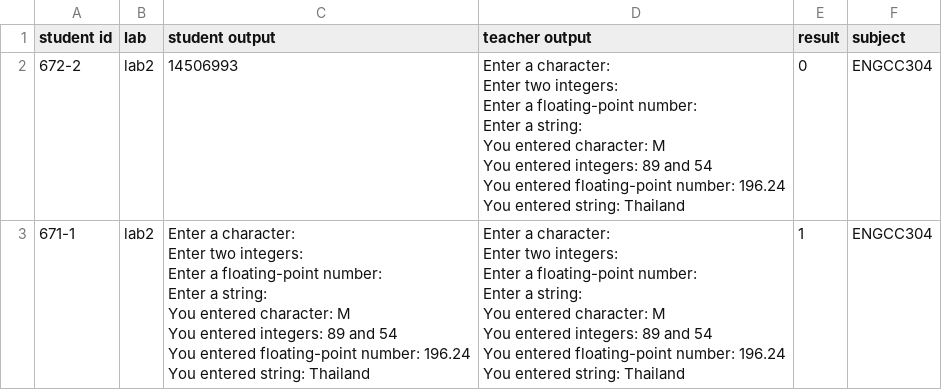
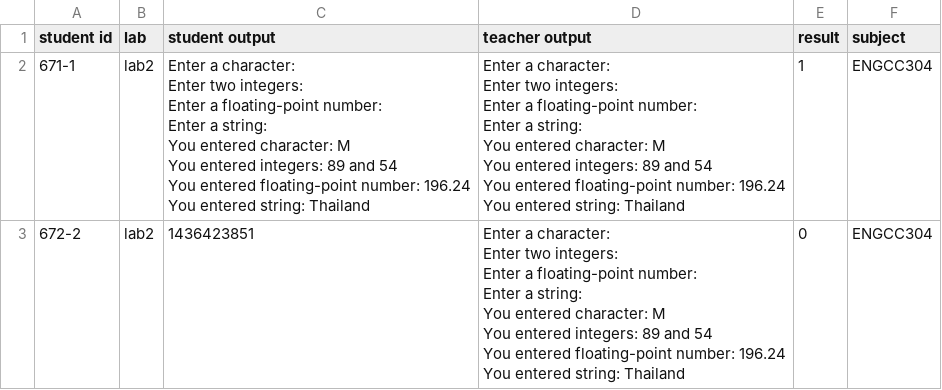
Before and after one commit to tumrmutl/c-lab-management, a CSV file: result/ENGCC304/results_lab2.csv, drawn as a sheet.

```diff
--- a/result/ENGCC304/results_lab2.csv
+++ b/result/ENGCC304/results_lab2.csv
@@ -1,10 +1,2 @@
 student id,lab,student output,teacher output,result,subject
-672-2,lab2,14506993,"Enter a character:
-Enter two integers:
-Enter a floating-point number:
-Enter a string:
-You entered character: M
-You entered integers: 89 and 54
-You entered floating-point number: 196.24
-You entered string: Thailand",0,ENGCC304
 671-1,lab2,"Enter a character:
@@ -24 +16,9 @@ You entered floating-point number: 196.24
 You entered string: Thailand",1,ENGCC304
+672-2,lab2,1436423851,"Enter a character:
+Enter two integers:
+Enter a floating-point number:
+Enter a string:
+You entered character: M
+You entered integers: 89 and 54
+You entered floating-point number: 196.24
+You entered string: Thailand",0,ENGCC304
```
Also changed, not shown: result/ENGCC304/results_lab1.csv, result/ENGCC304/results_lab10.csv, 52 other files.
